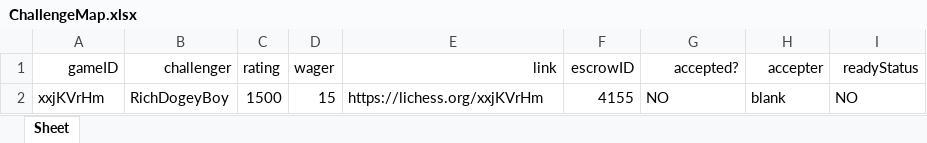
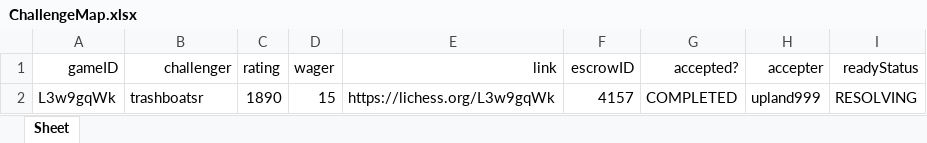
Before and after one commit to dogeyboy1932/Upland-Chess-App, an Excel workbook: XL Spreadsheets/ChallengeMap.xlsx, sheet Sheet, drawn as a sheet; values as stored, in another font and other column widths than the file's, no borders; removed rows and columns are numbered as before the commit, all else as after; the diff names each change by its address in the sheet, - before the commit and + after, or states it on an @@ line.

```diff
--- a/XL Spreadsheets/ChallengeMap.xlsx (sheet Sheet)
+++ b/XL Spreadsheets/ChallengeMap.xlsx (sheet Sheet)
-row 2: xxjKVrHm | RichDogeyBoy | 1500 | 15 | https://lichess.org/xxjKVrHm | 4155 | NO | blank | NO
+row 2: L3w9gqWk | trashboatsr | 1890 | 15 | https://lichess.org/L3w9gqWk | 4157 | COMPLETED | upland999 | RESOLVING
```
Also changed, not shown: XL Spreadsheets/ProfileDatabase.xlsx, 10 other files.
